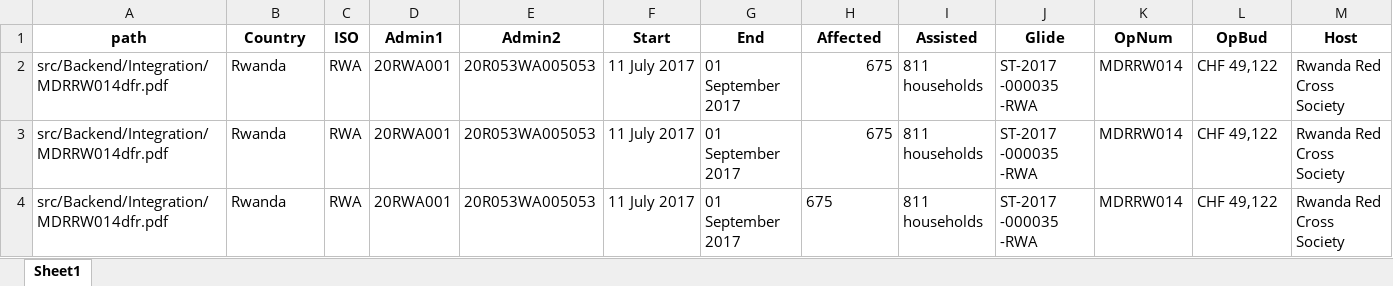
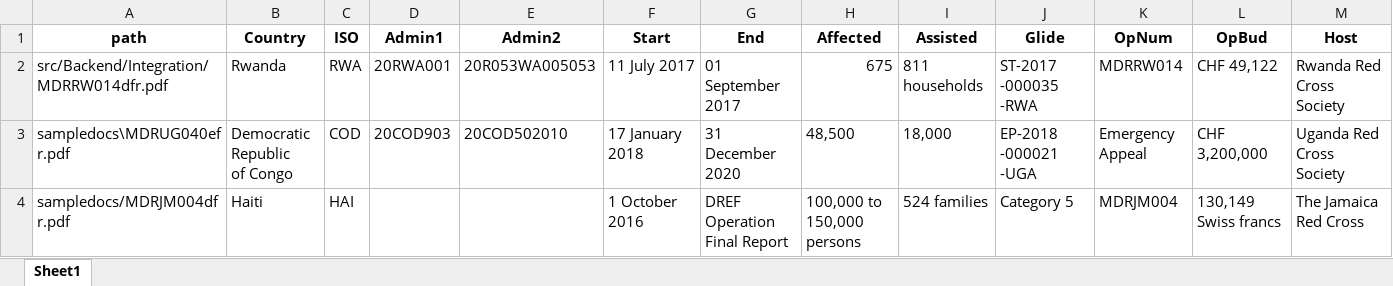
Before and after one commit to StoneChen917/COMP0016-Team-3, an Excel workbook: src/Backend/Integration/batchresults.xlsx, sheet Sheet1, drawn as a sheet; values as stored, in another font and other column widths than the file's, no borders; removed rows and columns are numbered as before the commit, all else as after; ↵ is a line break in a cell; the diff names each change by its address in the sheet, - before the commit and + after, or states it on an @@ line.

Commit message:
updated integ fix errors

```diff
--- a/src/Backend/Integration/batchresults.xlsx (sheet Sheet1)
+++ b/src/Backend/Integration/batchresults.xlsx (sheet Sheet1)
-row 3: src/Backend/Integration/MDRRW014dfr.pdf | Rwanda | RWA | 20RWA001 | 20R053WA005053 | 11 July 2017 | 01 September 2017 | 675 | 811 households | ST-2017 -000035 -RWA | MDRRW014 | CHF 49,122 | Rwanda Red Cross Society
-row 4: src/Backend/Integration/MDRRW014dfr.pdf | Rwanda | RWA | 20RWA001 | 20R053WA005053 | 11 July 2017 | 01 September 2017 | 675 | 811 households | ST-2017 -000035 -RWA | MDRRW014 | CHF 49,122 | Rwanda Red Cross Society
+row 3: sampledocs\MDRUG040efr.pdf | Democratic Republic ↵ of Congo | COD | 20COD903 | 20COD502010 | 17 January 2018 | 31 December 2020 | 48,500 | 18,000 | EP-2018 -000021 -UGA | Emergency Appeal | CHF 3,200,000 | Uganda Red Cross Society
+row 4: sampledocs/MDRJM004dfr.pdf | Haiti | HAI |  |  | 1 October 2016 | DREF Operation Final Report | 100,000 to ↵ 150,000 persons | 524 families | Category 5 | MDRJM004 | 130,149 Swiss francs | The Jamaica Red Cross
```
Also changed, not shown: 10 other files.
